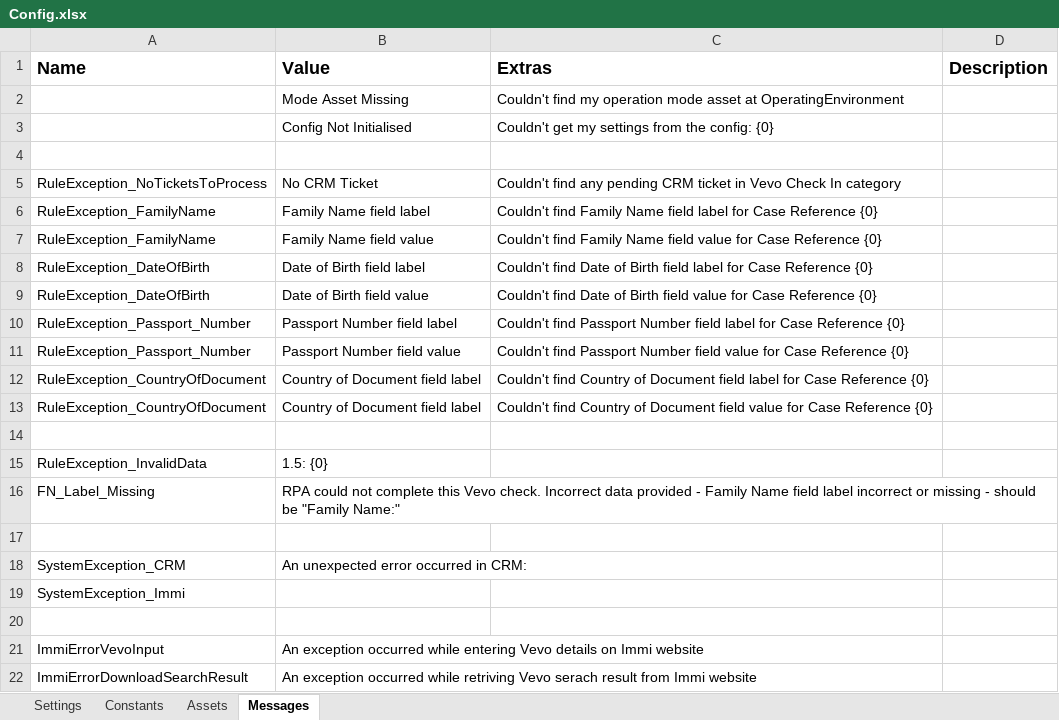
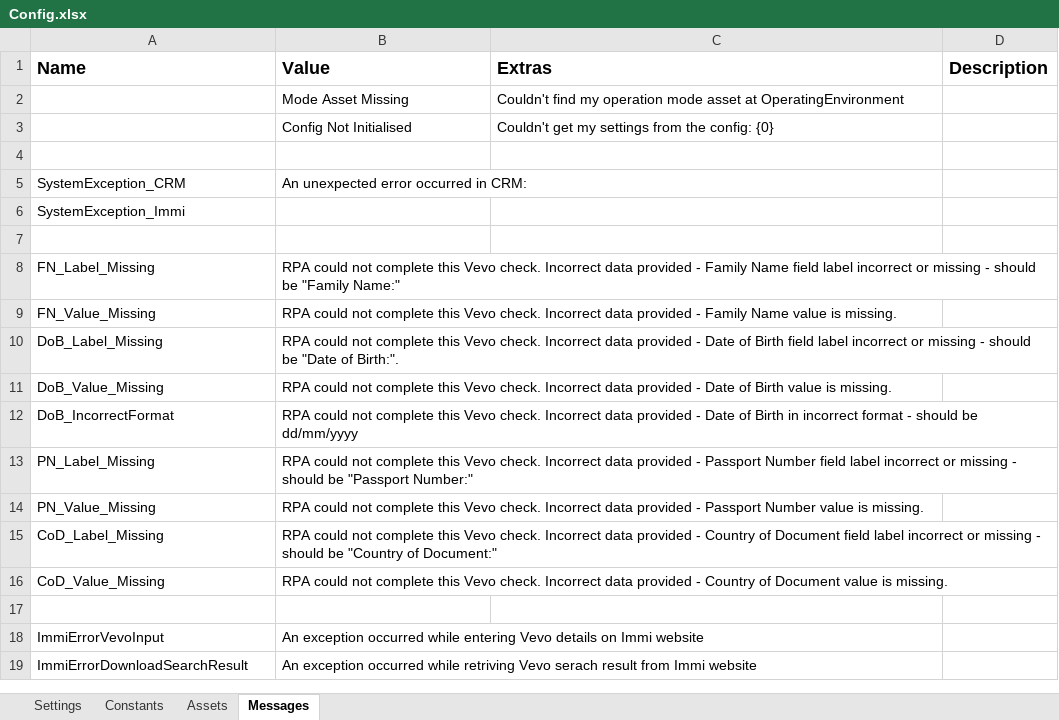
Before and after one commit to uqmgupt1/RpaUiPathProcess, an Excel workbook: Processes/IAA_VevoCheck/Data/Config.xlsx, sheet Messages, drawn as a sheet; values as stored, in another font and other column widths than the file's, no borders; removed rows and columns are numbered as before the commit, all else as after; the diff names each change by its address in the sheet, - before the commit and + after, or states it on an @@ line.

Commit message:
Changes for send email and process transaction

```diff
--- a/Processes/IAA_VevoCheck/Data/Config.xlsx (sheet Messages)
+++ b/Processes/IAA_VevoCheck/Data/Config.xlsx (sheet Messages)
-row 5: RuleException_NoTicketsToProcess | No CRM Ticket | Couldn't find any pending CRM ticket in Vevo Check In category
-row 6: RuleException_FamilyName | Family Name field label | Couldn't find Family Name field label for Case Reference {0}
-row 7: RuleException_FamilyName | Family Name field value | Couldn't find Family Name field value for Case Reference {0}
-row 8: RuleException_DateOfBirth | Date of Birth field label | Couldn't find Date of Birth field label for Case Reference {0}
-row 9: RuleException_DateOfBirth | Date of Birth field value | Couldn't find Date of Birth field value for Case Reference {0}
-row 10: RuleException_Passport_Number | Passport Number field label | Couldn't find Passport Number field label for Case Reference {0}
-row 11: RuleException_Passport_Number | Passport Number field value | Couldn't find Passport Number field value for Case Reference {0}
-row 12: RuleException_CountryOfDocument | Country of Document field label | Couldn't find Country of Document field label for Case Reference {0}
-row 13: RuleException_CountryOfDocument | Country of Document field label | Couldn't find Country of Document field value for Case Reference {0}
-row 14: (empty)
-row 15: RuleException_InvalidData | 1.5: {0}
-row 17: (empty)
+row 7: (empty)
@@ row 16 moved to row 8: FN_Label_Missing @@
+row 9: FN_Value_Missing | RPA could not complete this Vevo check. Incorrect data provided - Family Name value is missing.
+row 10: DoB_Label_Missing | RPA could not complete this Vevo check. Incorrect data provided - Date of Birth field label incorrect or missing - should be "Date of Birth:".
+row 11: DoB_Value_Missing | RPA could not complete this Vevo check. Incorrect data provided - Date of Birth value is missing.
+row 12: DoB_IncorrectFormat | RPA could not complete this Vevo check. Incorrect data provided - Date of Birth in incorrect format - should be dd/mm/yyyy
+row 13: PN_Label_Missing | RPA could not complete this Vevo check. Incorrect data provided - Passport Number field label incorrect or missing - should be "Passport Number:"
+row 14: PN_Value_Missing | RPA could not complete this Vevo check. Incorrect data provided - Passport Number value is missing.
+row 15: CoD_Label_Missing | RPA could not complete this Vevo check. Incorrect data provided - Country of Document field label incorrect or missing - should be "Country of Document:"
+row 16: CoD_Value_Missing | RPA could not complete this Vevo check. Incorrect data provided - Country of Document value is missing.
```
Also changed, not shown: sheet Constants, sheet Settings, sheet Assets, 24 other files.
